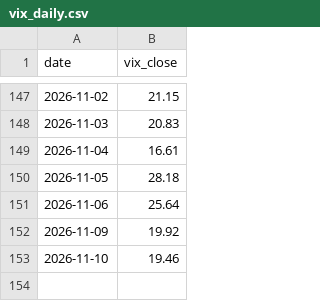
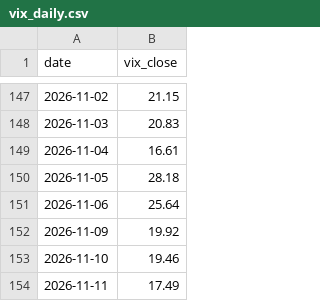
Before and after one commit to Prettylody/busa3022-really-big-bank, a CSV file: data/clean/vix_daily.csv, drawn as a sheet; only a part is shown, gaps mark what is left out; the diff names each change by its address in the sheet, - before the commit and + after, or states it on an @@ line.

```diff
--- a/data/clean/vix_daily.csv
+++ b/data/clean/vix_daily.csv
+row 154: 2026-11-11 | 17.49
```
Also changed, not shown: data/clean/asx_daily.csv, data/clean/market_daily.csv, 6 other files.
